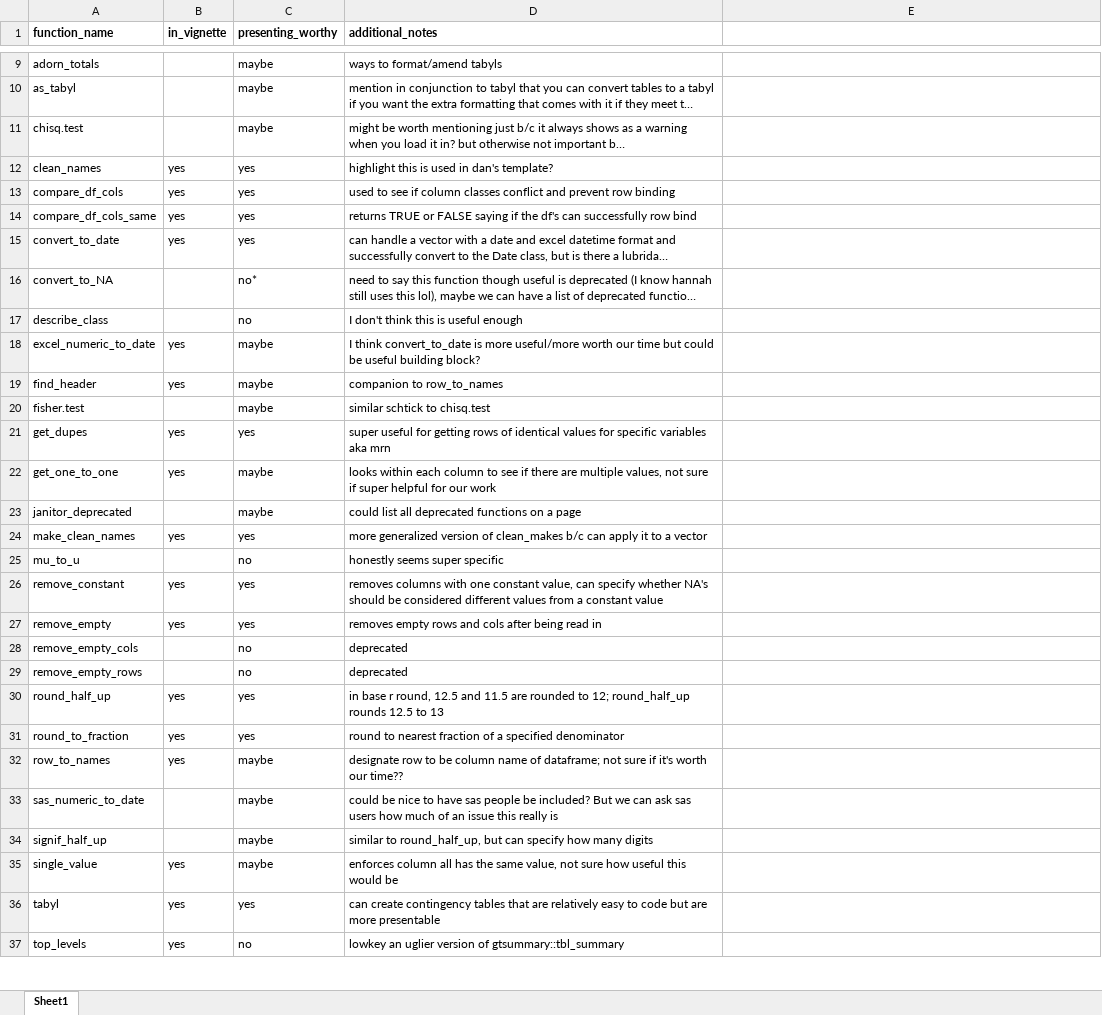
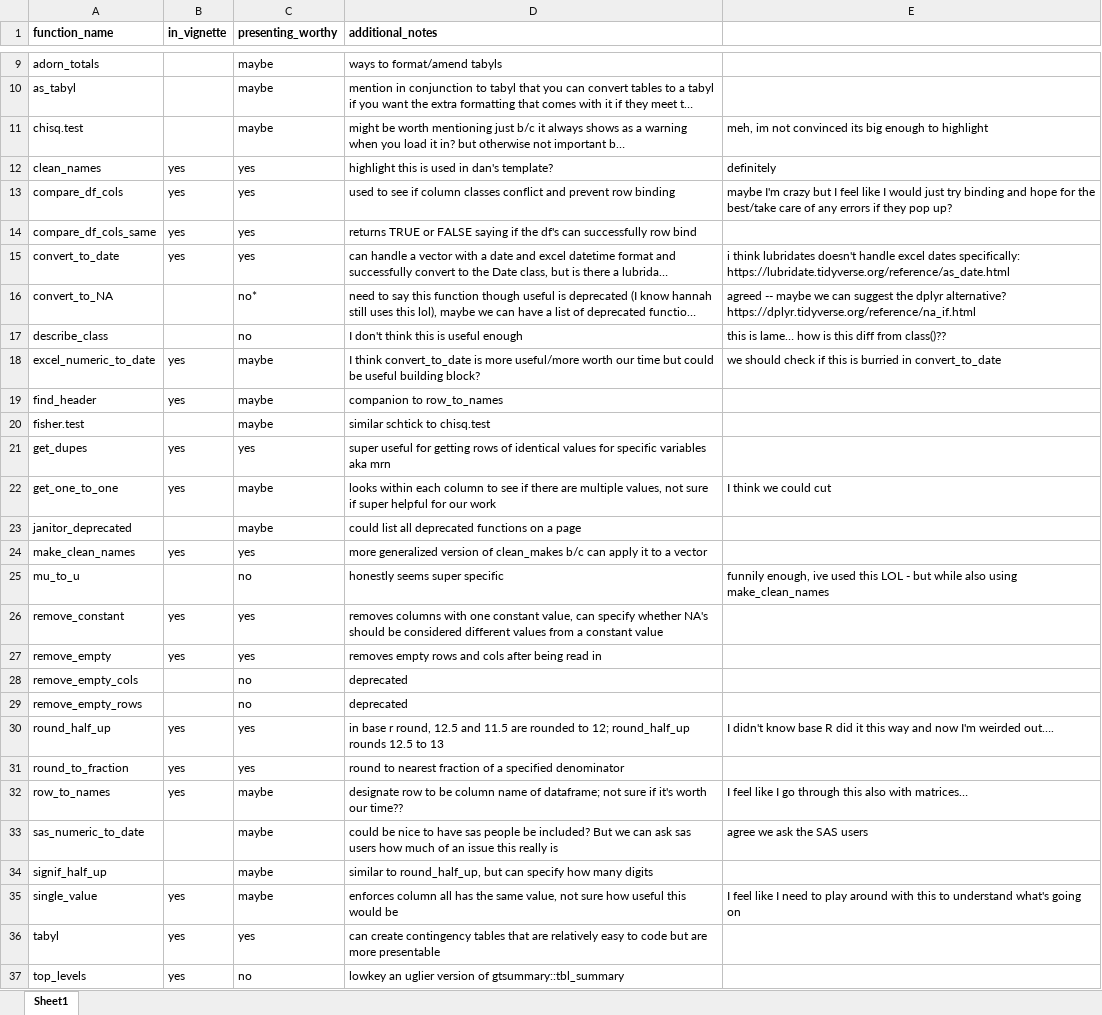
Before and after one commit to carokos/janitor_function_overview, an Excel workbook: janitor_functions.xlsx, sheet Sheet1, drawn as a sheet; only a part is shown, gaps mark what is left out; long unchanged cells end in …; values as stored, in another font and other column widths than the file's, no borders; conditional formats not drawn; the diff covers the shown part only; the diff names each change by its address in the sheet, - before the commit and + after, or states it on an @@ line.

Commit message:
added some caroline notes

```diff
--- a/janitor_functions.xlsx (sheet Sheet1)
+++ b/janitor_functions.xlsx (sheet Sheet1)
-E11: (empty)
+E11: meh, im not convinced its big enough to highlight
-E12: (empty)
+E12: definitely
-E13: (empty)
+E13: maybe I'm crazy but I feel like I would just try binding and hope for the best/take care of any errors if they pop up?
-E15: (empty)
+E15: i think lubridates doesn't handle excel dates specifically: https://lubridate.tidyverse.org/reference/as_date.html
-E16: (empty)
+E16: agreed -- maybe we can suggest the dplyr alternative? https://dplyr.tidyverse.org/reference/na_if.html
-E17: (empty)
+E17: this is lame… how is this diff from class()??
-E18: (empty)
+E18: we should check if this is burried in convert_to_date
-E22: (empty)
+E22: I think we could cut
-E25: (empty)
+E25: funnily enough, ive used this LOL - but while also using make_clean_names
-E30: (empty)
+E30: I didn't know base R did it this way and now I'm weirded out….
-E32: (empty)
+E32: I feel like I go through this also with matrices…
-E33: (empty)
+E33: agree we ask the SAS users
-E35: (empty)
+E35: I feel like I need to play around with this to understand what's going on
```
Also changed, not shown: 2 edited cells elsewhere in this sheet.
